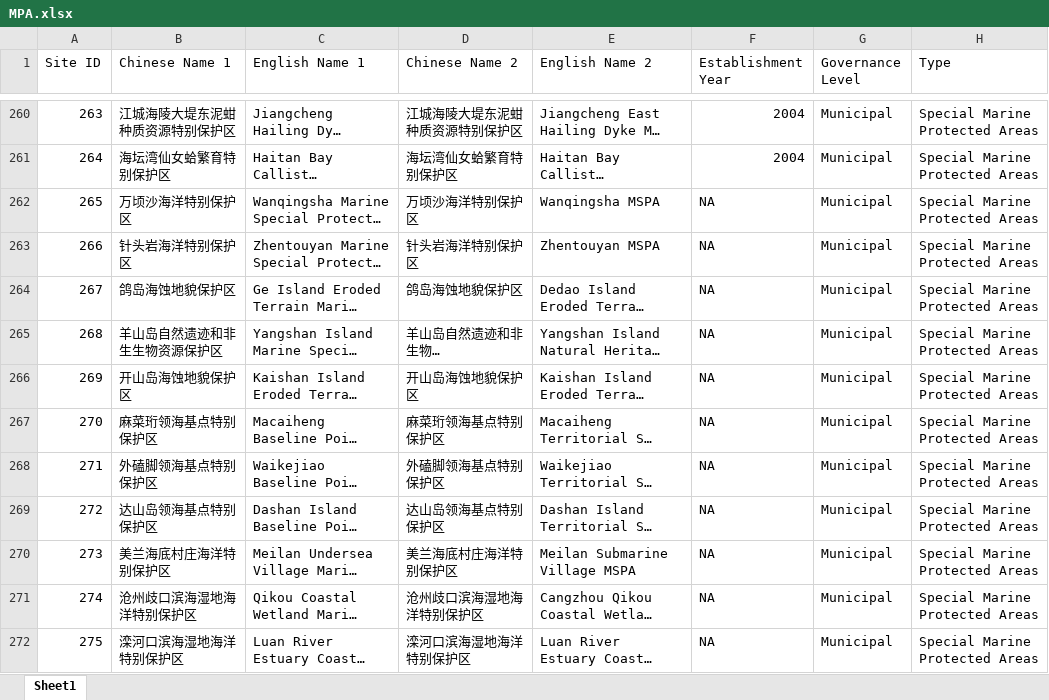
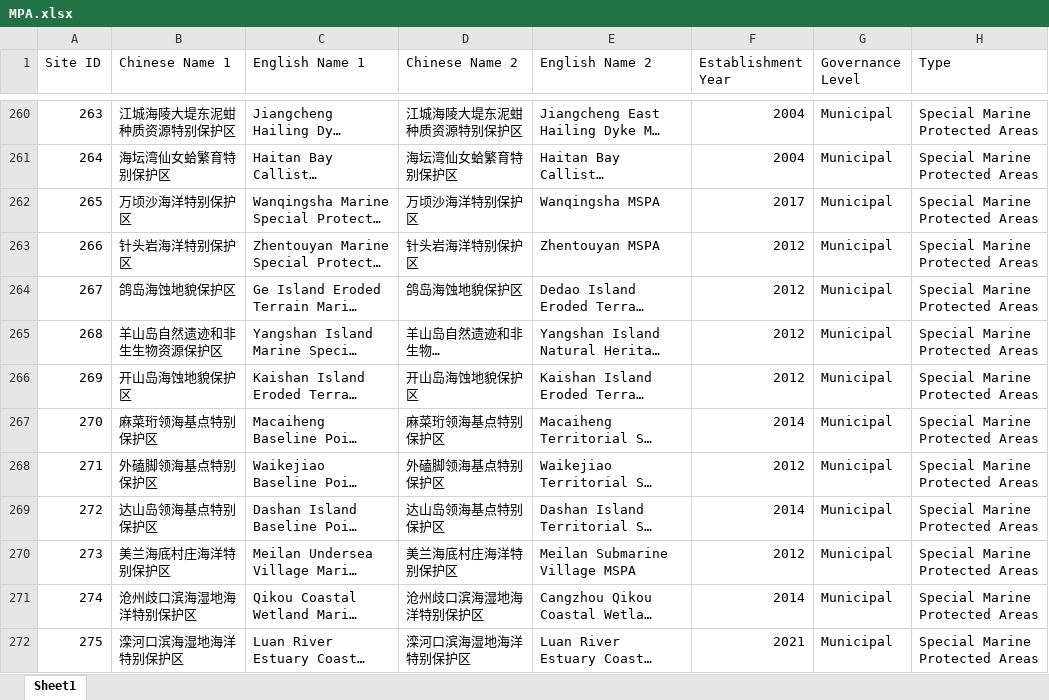
Before and after one commit to 3220001030/MPA-Pop, an Excel workbook: MPA.xlsx, sheet Sheet1, drawn as a sheet; only a part is shown, gaps mark what is left out; long unchanged cells end in …; values as stored, in another font and other column widths than the file's, no borders; the diff covers the shown part only; the diff names each change by its address in the sheet, - before the commit and + after, or states it on an @@ line.

Commit message:
Add files via upload

```diff
--- a/MPA.xlsx (sheet Sheet1)
+++ b/MPA.xlsx (sheet Sheet1)
-F262 (Establishment Year): NA
+F262 (Establishment Year): 2017
-F263:F266 (Establishment Year): NA
+F263:F266 (Establishment Year): 2012
-F267 (Establishment Year): NA
+F267 (Establishment Year): 2014
-F268 (Establishment Year): NA
+F268 (Establishment Year): 2012
-F269 (Establishment Year): NA
+F269 (Establishment Year): 2014
-F270 (Establishment Year): NA
+F270 (Establishment Year): 2012
-F271 (Establishment Year): NA
+F271 (Establishment Year): 2014
-F272 (Establishment Year): NA
+F272 (Establishment Year): 2021
```
Also changed, not shown: 10 edited cells elsewhere in this sheet.
